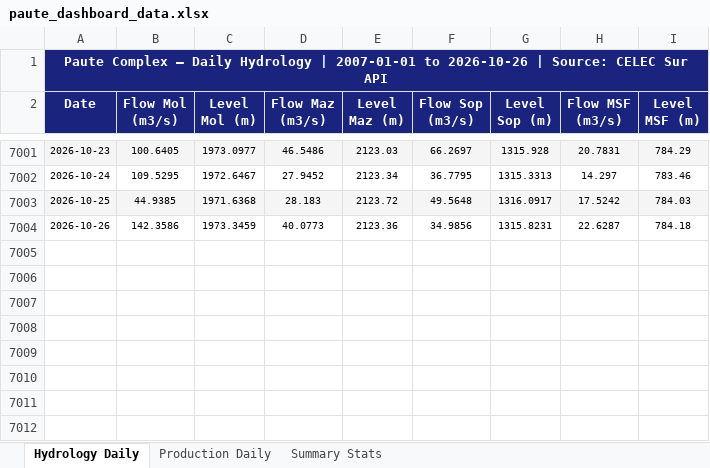
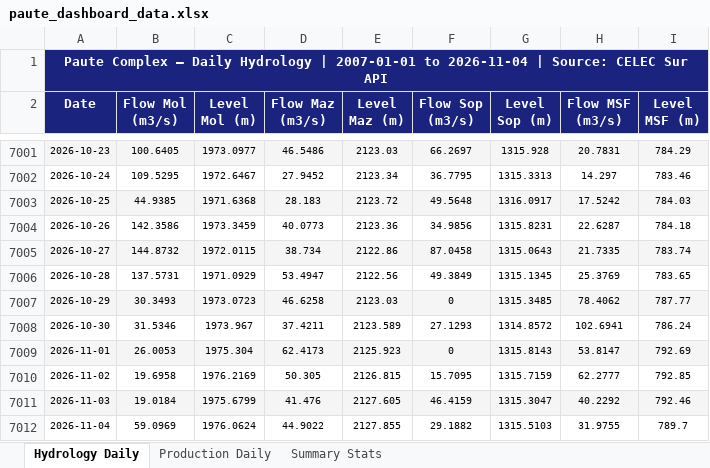
Before and after one commit to lorenzmaldo/aequus-economics, an Excel workbook: electricidad/paute_dashboard_data.xlsx, sheet Hydrology Daily, drawn as a sheet; only a part is shown, gaps mark what is left out; values as stored, in another font and other column widths than the file's, no borders; the diff names each change by its address in the sheet, - before the commit and + after, or states it on an @@ line.

Commit message:
chore: update electricidad dashboard

```diff
--- a/electricidad/paute_dashboard_data.xlsx (sheet Hydrology Daily)
+++ b/electricidad/paute_dashboard_data.xlsx (sheet Hydrology Daily)
-A1 (Date): …2007-01-01 to 2026-10-26 | Source:…
+A1 (Date): …2007-01-01 to 2026-11-04 | Source:…
+row 7005: 2026-10-27 | 144.8732 | 1972.0115 | 38.734 | 2122.86 | 87.0458 | 1315.0643 | 21.7335 | 783.74
+row 7006: 2026-10-28 | 137.5731 | 1971.0929 | 53.4947 | 2122.56 | 49.3849 | 1315.1345 | 25.3769 | 783.65
+row 7007: 2026-10-29 | 30.3493 | 1973.0723 | 46.6258 | 2123.03 | 0 | 1315.3485 | 78.4062 | 787.77
+row 7008: 2026-10-30 | 31.5346 | 1973.967 | 37.4211 | 2123.589 | 27.1293 | 1314.8572 | 102.6941 | 786.24
+row 7009: 2026-11-01 | 26.0053 | 1975.304 | 62.4173 | 2125.923 | 0 | 1315.8143 | 53.8147 | 792.69
+row 7010: 2026-11-02 | 19.6958 | 1976.2169 | 50.305 | 2126.815 | 15.7095 | 1315.7159 | 62.2777 | 792.85
+row 7011: 2026-11-03 | 19.0184 | 1975.6799 | 41.476 | 2127.605 | 46.4159 | 1315.3047 | 40.2292 | 792.46
+row 7012: 2026-11-04 | 59.0969 | 1976.0624 | 44.9022 | 2127.855 | 29.1882 | 1315.5103 | 31.9755 | 789.7
```
Also changed, not shown: sheet Production Daily, sheet Summary Stats, electricidad/el_nino_mapping_data.xlsx, 2 other files.
